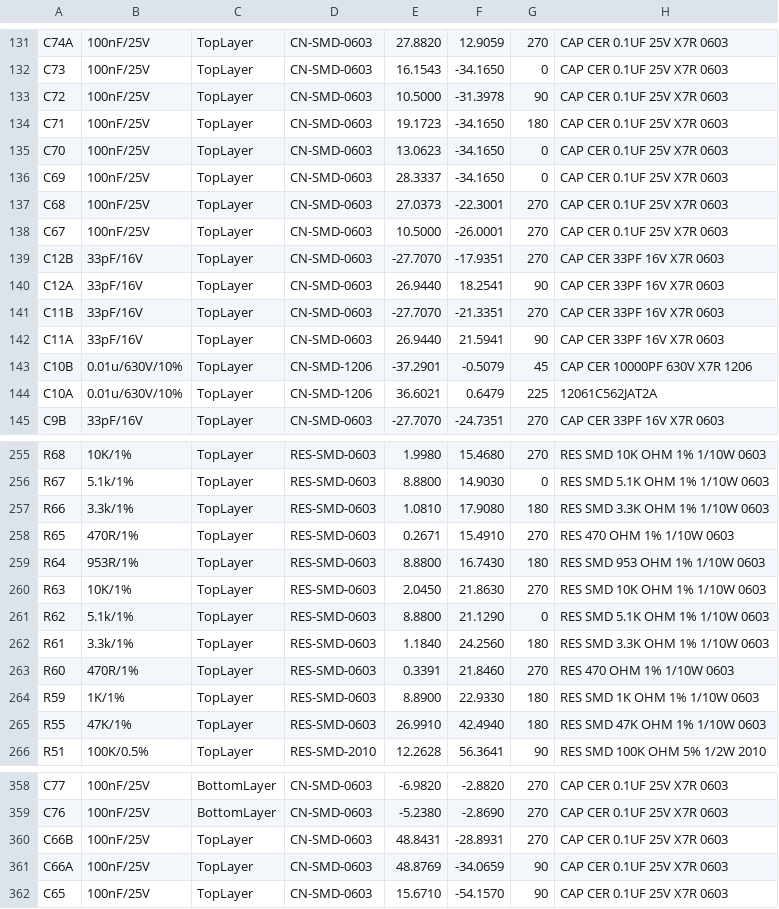
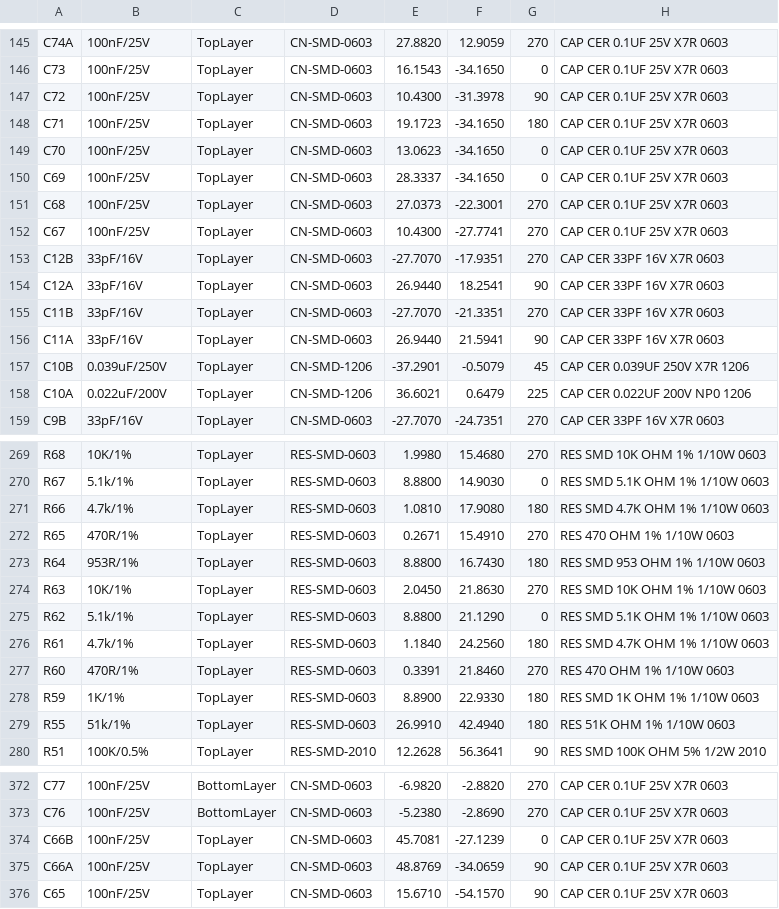
Before and after one commit to baobuibk/SpaceLiinTech_HighVoltage_Electroporator_HW_V3.0.0_Controller, a CSV file: 05_SMT/Pick Place for DuAn_HighVoltage_PCB_V3.0(Variant of DuAn_HighVoltage_V3).csv, drawn as a sheet; only a part is shown, gaps mark what is left out; addresses are those after the commit; the diff covers the shown part only; the diff names each change by its address in the sheet, - before the commit and + after, or states it on an @@ line.

```diff
--- a/05_SMT/Pick Place for DuAn_HighVoltage_PCB_V3.0(Variant of DuAn_HighVoltage_V3).csv
+++ b/05_SMT/Pick Place for DuAn_HighVoltage_PCB_V3.0(Variant of DuAn_HighVoltage_V3).csv
-E147: 10.5000
+E147: 10.4300
-E152: 10.5000
+E152: 10.4300
-F152: -26.0001
+F152: -27.7741
-B157: 0.01u/630V/10%
+B157: 0.039uF/250V
-H157: CAP CER 10000PF 630V X7R 1206
+H157: CAP CER 0.039UF 250V X7R 1206
-B158: 0.01u/630V/10%
+B158: 0.022uF/200V
-H158: 12061C562JAT2A
+H158: CAP CER 0.022UF 200V NP0 1206
-B271: 3.3k/1%
+B271: 4.7k/1%
-H271: RES SMD 3.3K OHM 1% 1/10W 0603
+H271: RES SMD 4.7K OHM 1% 1/10W 0603
-B276: 3.3k/1%
+B276: 4.7k/1%
-H276: RES SMD 3.3K OHM 1% 1/10W 0603
+H276: RES SMD 4.7K OHM 1% 1/10W 0603
-B279: 47K/1%
+B279: 51k/1%
-H279: RES SMD 47K OHM 1% 1/10W 0603
+H279: RES 51K OHM 1% 1/10W 0603
-E374: 48.8431
+E374: 45.7081
-F374: -28.8931
+F374: -27.1239
-G374: 270
+G374: 0
```
Also changed, not shown: 14 added rows and 20 edited cells elsewhere in this file, 44 other files.
